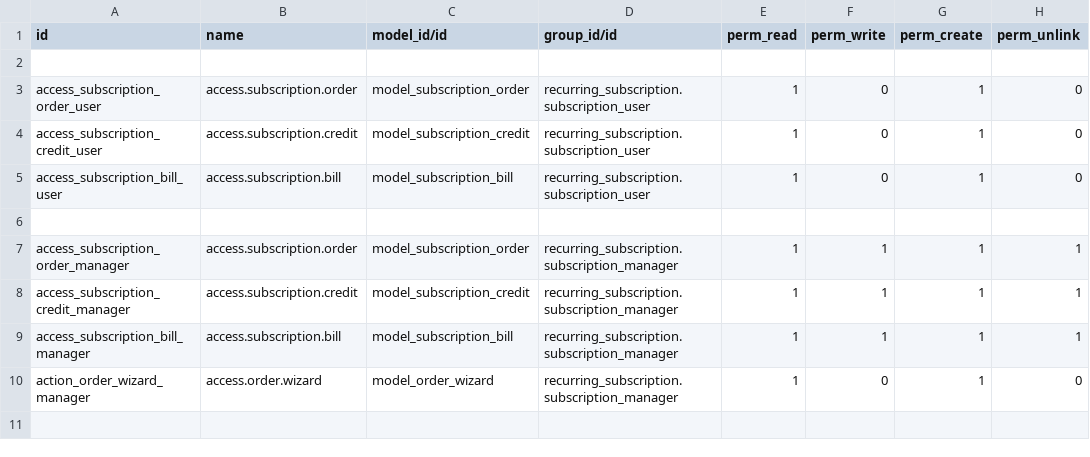
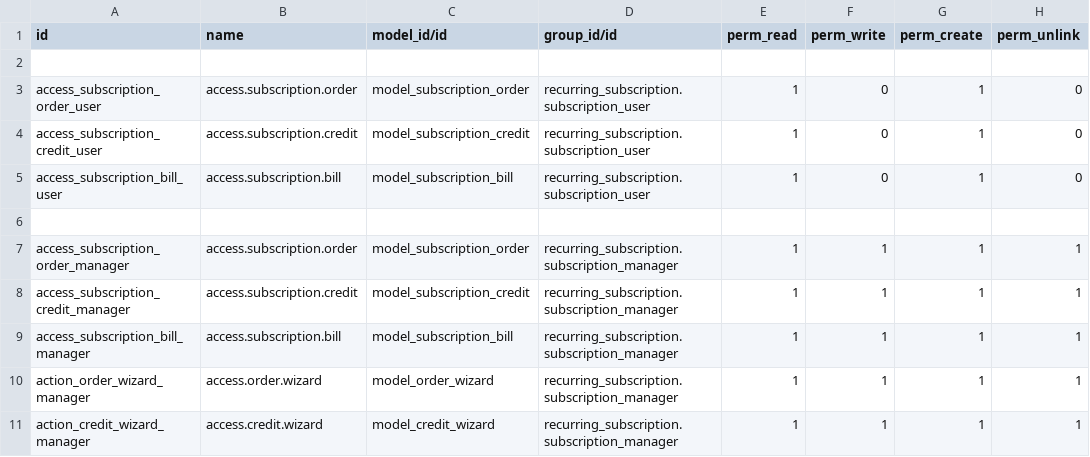
Before and after one commit to Jigin-k/Odoo17, a CSV file: recurring_subscription/security/ir.model.access.csv, drawn as a sheet.

```diff
--- a/recurring_subscription/security/ir.model.access.csv
+++ b/recurring_subscription/security/ir.model.access.csv
@@ -9,2 +9,3 @@ access_subscription_credit_manager,access.subscription.credit,model_subscription
 access_subscription_bill_manager,access.subscription.bill,model_subscription_bill,recurring_subscription.subscription_manager,1,1,1,1
-action_order_wizard_manager, access.order.wizard,model_order_wizard,recurring_subscription.subscription_manager,1,0,1,0
+action_order_wizard_manager, access.order.wizard,model_order_wizard,recurring_subscription.subscription_manager,1,1,1,1
+action_credit_wizard_manager, access.credit.wizard,model_credit_wizard,recurring_subscription.subscription_manager,1,1,1,1
```
Also changed, not shown: 13 other files.
